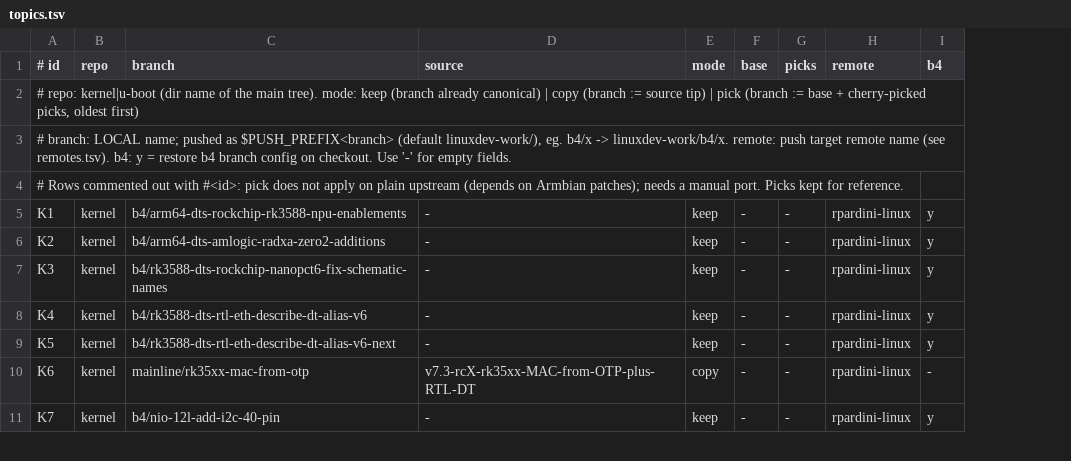
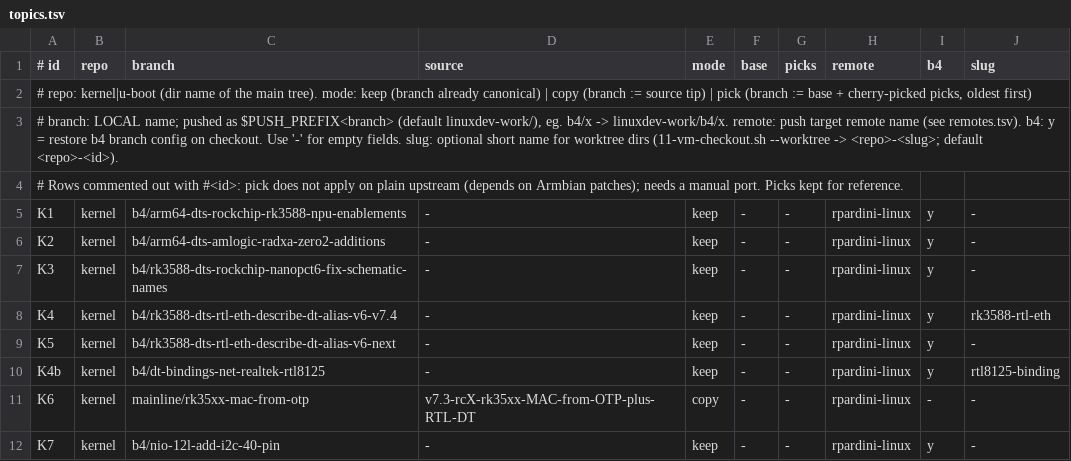
Before and after one commit to rpardini/linux, a TSV file: topics.tsv, drawn as a sheet; only a part is shown; the diff names each change by its address in the sheet, - before the commit and + after, or states it on an @@ line.

Commit message:
linuxdev status: K4 v6 on v7.4-rc1, K4b binding split, lore/lei tooling
- K4: v6 branch rebased onto v7.4-rc1 (from the -v6-next work), binding
  dropped; K4b: realtek,rtl8125 binding as its own net-next series.
- topics.tsv: new slug column; 11-vm-checkout.sh names worktrees
  <repo>-<slug>.
- scripts/20-lore.sh: lei saved searches, per-topic mbox and Sashiko
  reviews under $LINUXDEV_ROOT/lore; how-to in notes/lore-lei.md.
- AGENTS.md: workspace instructions for agents.
- remotes.tsv: net-next.

```diff
--- a/topics.tsv
+++ b/topics.tsv
+column J (slug), rows 5-9: - | - | - | rk3588-rtl-eth | -; rows 11-12: - | -
-A3 (# id): …empty fields.
+A3 (# id): …empty fields. slug: optional short name for worktree dirs (11-vm-checkout.sh --worktree -> <repo>-<slug>; default <repo>-<id>).
-C8 (branch): b4/rk3588-dts-rtl-eth-describe-dt-alias-v6
+C8 (branch): b4/rk3588-dts-rtl-eth-describe-dt-alias-v6-v7.4
+row 10: K4b | kernel | b4/dt-bindings-net-realtek-rtl8125 | - | keep | - | - | rpardini-linux | y | rtl8125-binding
```
Also changed, not shown: remotes.tsv, 7 other files.
